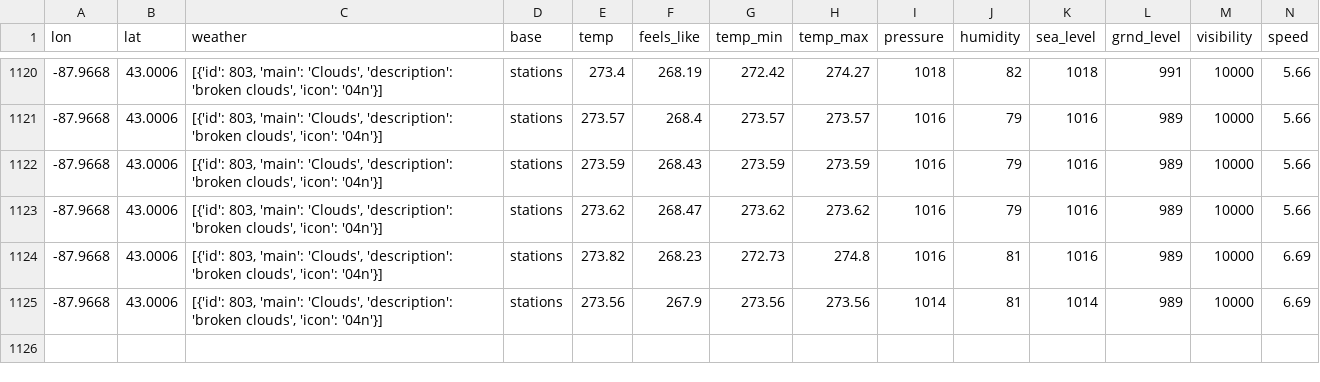
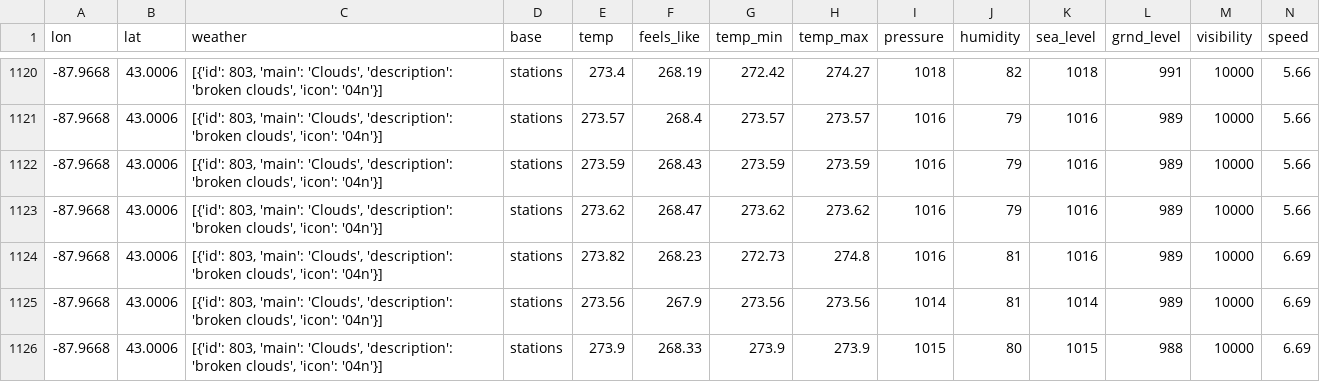
Before and after one commit to CY83R-3X71NC710N/Weather-Dashboard-Updater, a CSV file: weatherupdate.csv, drawn as a sheet; only a part is shown, gaps mark what is left out; rows hold the shown columns only; the diff names each change by its address in the sheet, - before the commit and + after, or states it on an @@ line.

Commit message:
Update weather data

```diff
--- a/weatherupdate.csv
+++ b/weatherupdate.csv
+row 1126: -87.9668 | 43.0006 | [{'id': 803, 'main': 'Clouds', 'description': 'broken clouds', 'icon': '04n'}] | stations | 273.9 | 268.33 | 273.9 | 273.9 | 1015 | 80 | 1015 | 988 | 10000 | 6.69
```
